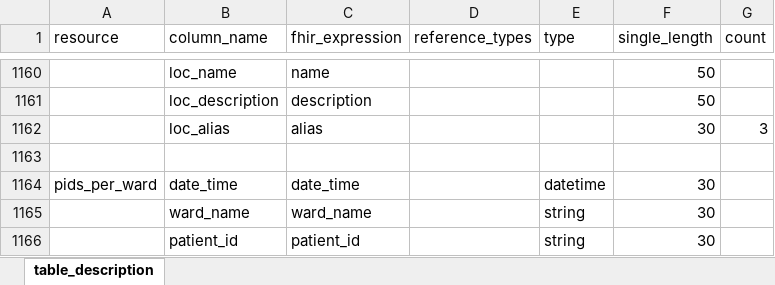
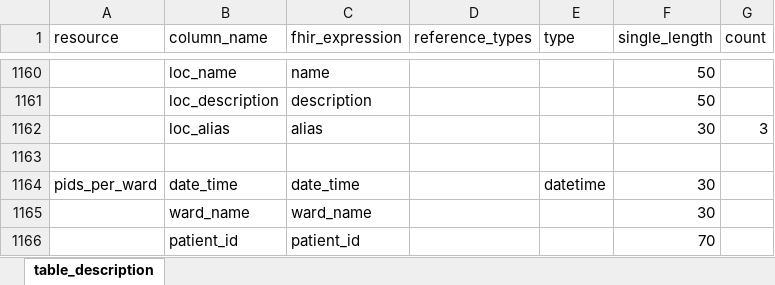
Before and after one commit to medizininformatik-initiative/INTERPOLAR, an Excel workbook: R-kds2db/kds2db/inst/extdata/Table_Description.xlsx, sheet table_description, drawn as a sheet; only a part is shown, gaps mark what is left out; values as stored, in another font and other column widths than the file's, no borders; the diff names each change by its address in the sheet, - before the commit and + after, or states it on an @@ line.

Commit message:
K Update TableDescriptions and DB SQL Script

```diff
--- a/R-kds2db/kds2db/inst/extdata/Table_Description.xlsx (sheet table_description)
+++ b/R-kds2db/kds2db/inst/extdata/Table_Description.xlsx (sheet table_description)
-E1165:E1166 (type): string
+E1165:E1166 (type): (empty)
-F1166 (single_length): 30
+F1166 (single_length): 70
```
Also changed, not shown: R-kds2db/kds2db/inst/extdata/Table_Description_Definition.xlsx, 1 other file.
